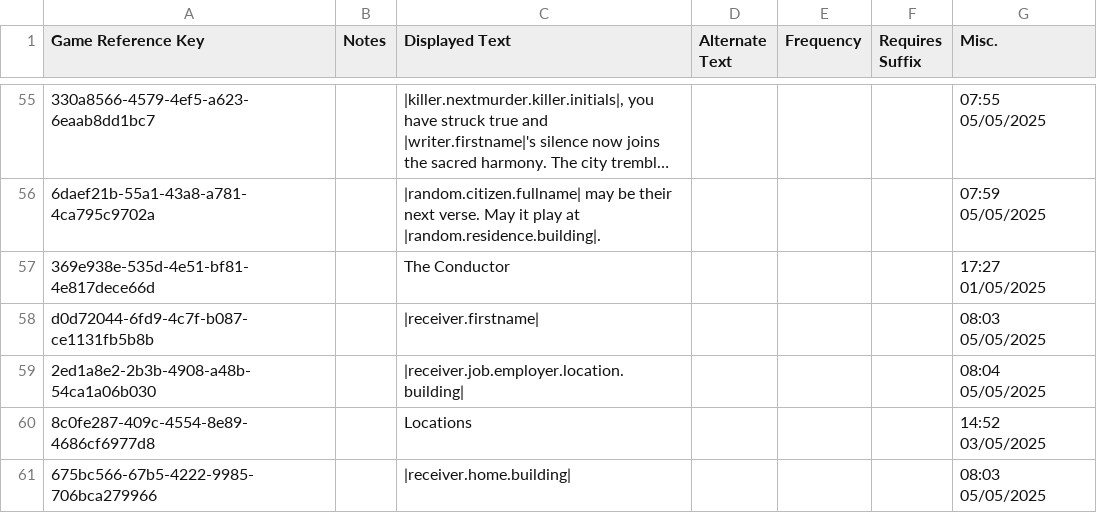
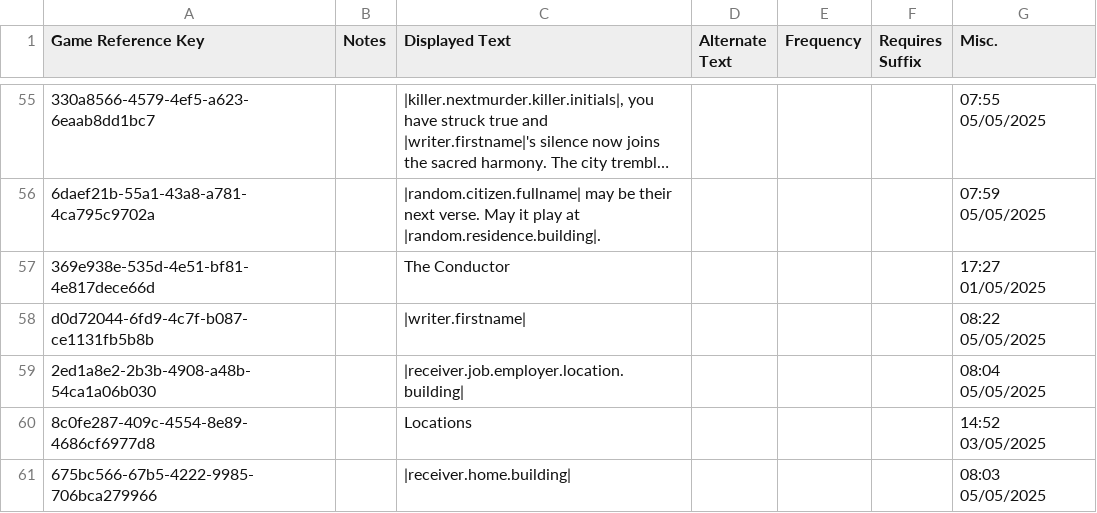
Before and after one commit to crispiboi/MurderCult, a CSV file: DDSContent/Strings/English/DDS/dds.blocks.csv, drawn as a sheet; only a part is shown, gaps mark what is left out; long unchanged cells end in ….

```diff
--- a/DDSContent/Strings/English/DDS/dds.blocks.csv
+++ b/DDSContent/Strings/English/DDS/dds.blocks.csv
@@ -57,3 +57,3 @@
 "369e938e-535d-4e51-bf81-4e817dece66d","","The Conductor","",,"","17:27 01/05/2025"
-"d0d72044-6fd9-4c7f-b087-ce1131fb5b8b","","|receiver.firstname|","",,"","08:03 05/05/2025"
+"d0d72044-6fd9-4c7f-b087-ce1131fb5b8b","","|writer.firstname|","",,"","08:22 05/05/2025"
 "2ed1a8e2-2b3b-4908-a48b-54ca1a06b030","","|receiver.job.employer.location.building|","",,"","08:04 05/05/2025"
```
Also changed, not shown: DDSContent/Strings/English/Evidence/evidence.names.csv, 2 other files.
